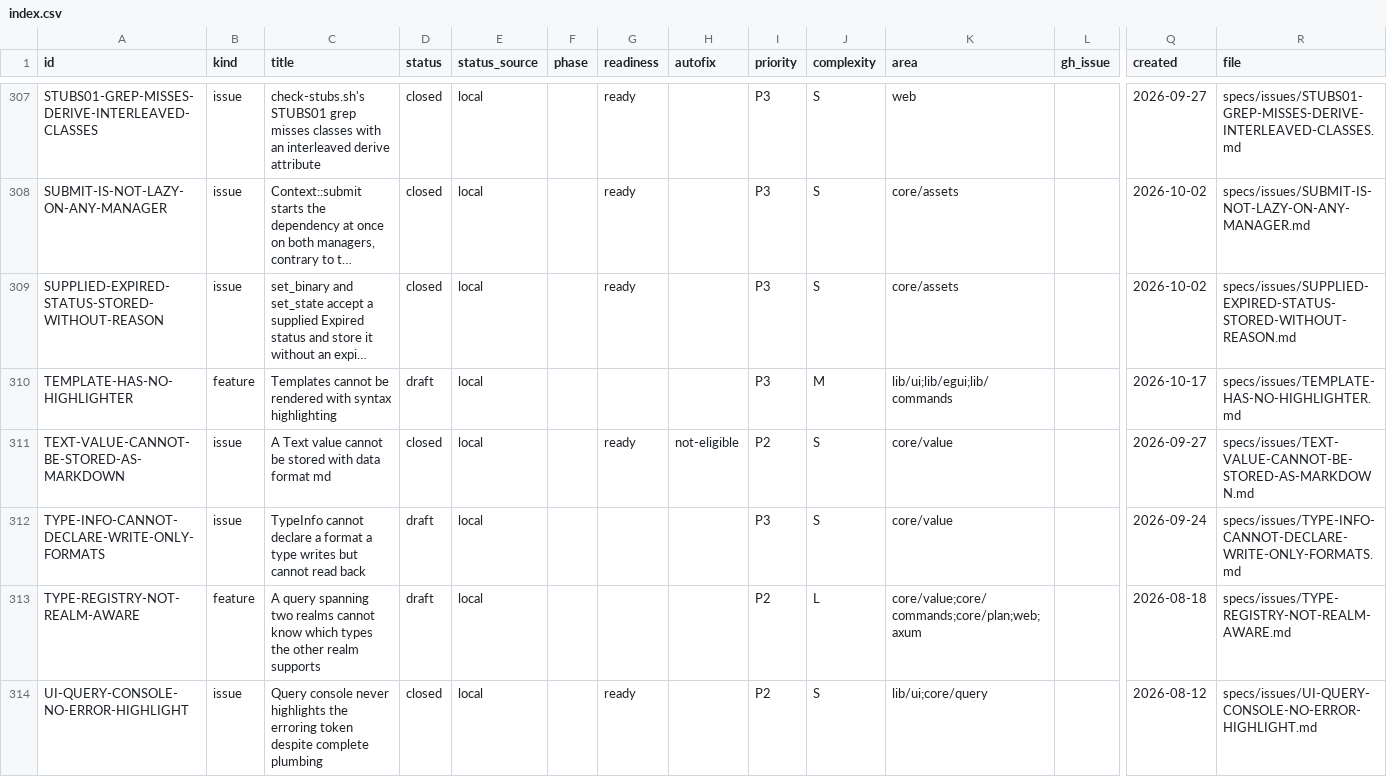
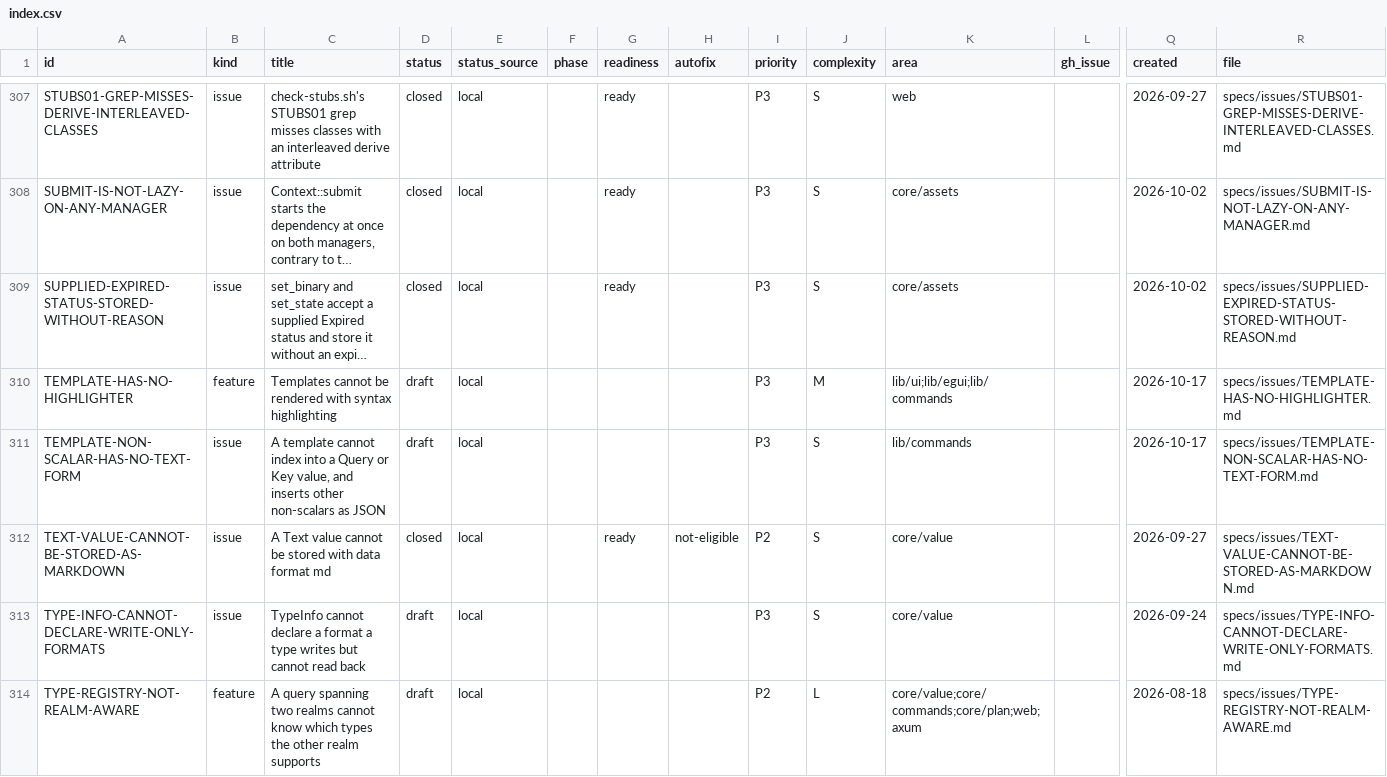
Before and after one commit to orest-d/liquers, a CSV file: specs/index.csv, drawn as a sheet; only a part is shown, gaps mark what is left out; the shorter side is filled out with more unchanged rows; long unchanged cells end in …; rows hold the shown columns only; the diff names each change by its address in the sheet, - before the commit and + after, or states it on an @@ line.

```diff
--- a/specs/index.csv
+++ b/specs/index.csv
+row 311: TEMPLATE-NON-SCALAR-HAS-NO-TEXT-FORM | issue | A template cannot index into a Query or Key value, and inserts other non-scalars as JSON | draft | local |  |  |  | P3 | S | lib/commands |  | 2026-10-17 | specs/issues/TEMPLATE-NON-SCALAR-HAS-NO-TEXT-FORM.md
```
Also changed, not shown: 2 other files.
